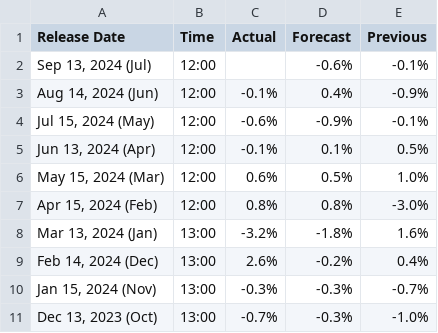
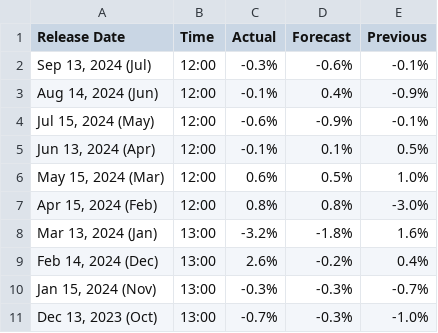
Before and after one commit to mesdi/investingcom, a CSV file: european_industrial_production_mom.csv, drawn as a sheet.

Commit message:
Eurozone Industrial Production (MoM)

```diff
--- a/european_industrial_production_mom.csv
+++ b/european_industrial_production_mom.csv
@@ -1,3 +1,3 @@
 Release Date,Time,Actual,Forecast,Previous
-"Sep 13, 2024 (Jul)",12:00, ,-0.6%,-0.1%
+"Sep 13, 2024 (Jul)",12:00,-0.3%,-0.6%,-0.1%
 "Aug 14, 2024 (Jun)",12:00,-0.1%,0.4%,-0.9%
```
